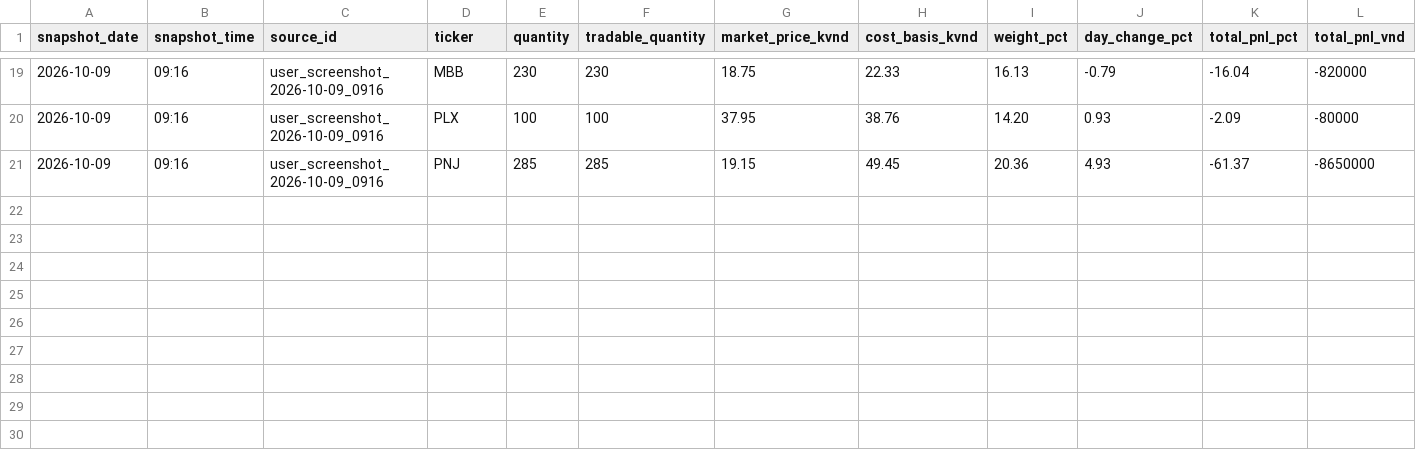
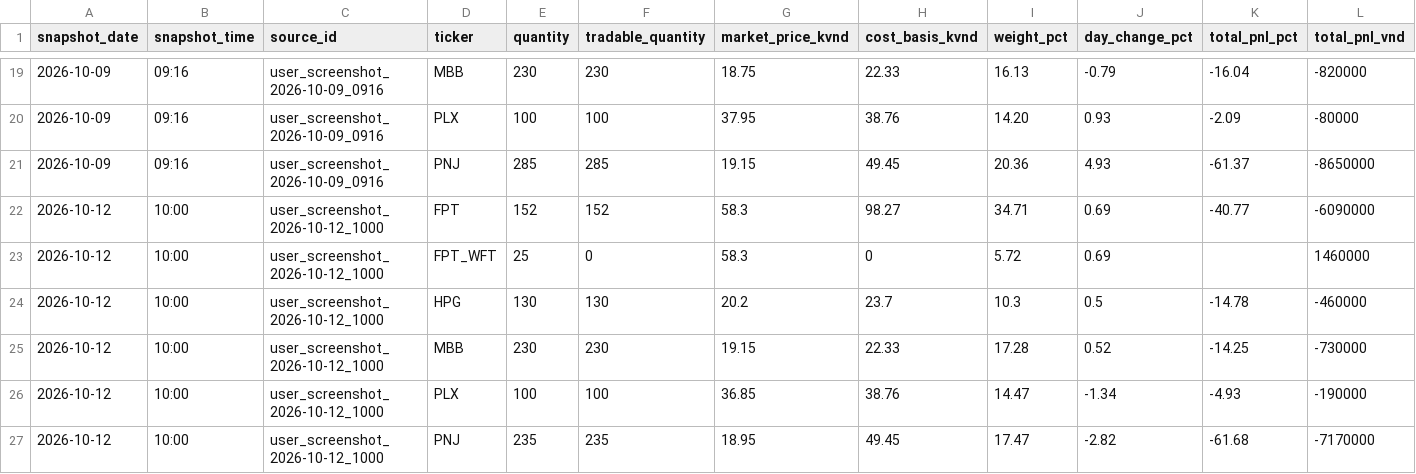
Before and after one commit to trungtrananh/chungkhoan, a CSV file: data/portfolio/holdings_history.csv, drawn as a sheet; only a part is shown, gaps mark what is left out; the diff names each change by its address in the sheet, - before the commit and + after, or states it on an @@ line.

Commit message:
Update portfolio snapshot for 2026-10-12 and record intraday risk plan
Preserve screenshot values and append history with date provenance. Confirm PNJ 235 shares without duplicating the previously confirmed sale. Record conditional portfolio actions and market-data limitations; issue no official prediction.

```diff
--- a/data/portfolio/holdings_history.csv
+++ b/data/portfolio/holdings_history.csv
+row 22: 2026-10-12 | 10:00 | user_screenshot_2026-10-12_1000 | FPT | 152 | 152 | 58.3 | 98.27 | 34.71 | 0.69 | -40.77 | -6090000
+row 23: 2026-10-12 | 10:00 | user_screenshot_2026-10-12_1000 | FPT_WFT | 25 | 0 | 58.3 | 0 | 5.72 | 0.69 |  | 1460000
+row 24: 2026-10-12 | 10:00 | user_screenshot_2026-10-12_1000 | HPG | 130 | 130 | 20.2 | 23.7 | 10.3 | 0.5 | -14.78 | -460000
+row 25: 2026-10-12 | 10:00 | user_screenshot_2026-10-12_1000 | MBB | 230 | 230 | 19.15 | 22.33 | 17.28 | 0.52 | -14.25 | -730000
+row 26: 2026-10-12 | 10:00 | user_screenshot_2026-10-12_1000 | PLX | 100 | 100 | 36.85 | 38.76 | 14.47 | -1.34 | -4.93 | -190000
+row 27: 2026-10-12 | 10:00 | user_screenshot_2026-10-12_1000 | PNJ | 235 | 235 | 18.95 | 49.45 | 17.47 | -2.82 | -61.68 | -7170000
```
Also changed, not shown: data/portfolio/snapshot_summary.csv, 5 other files.
